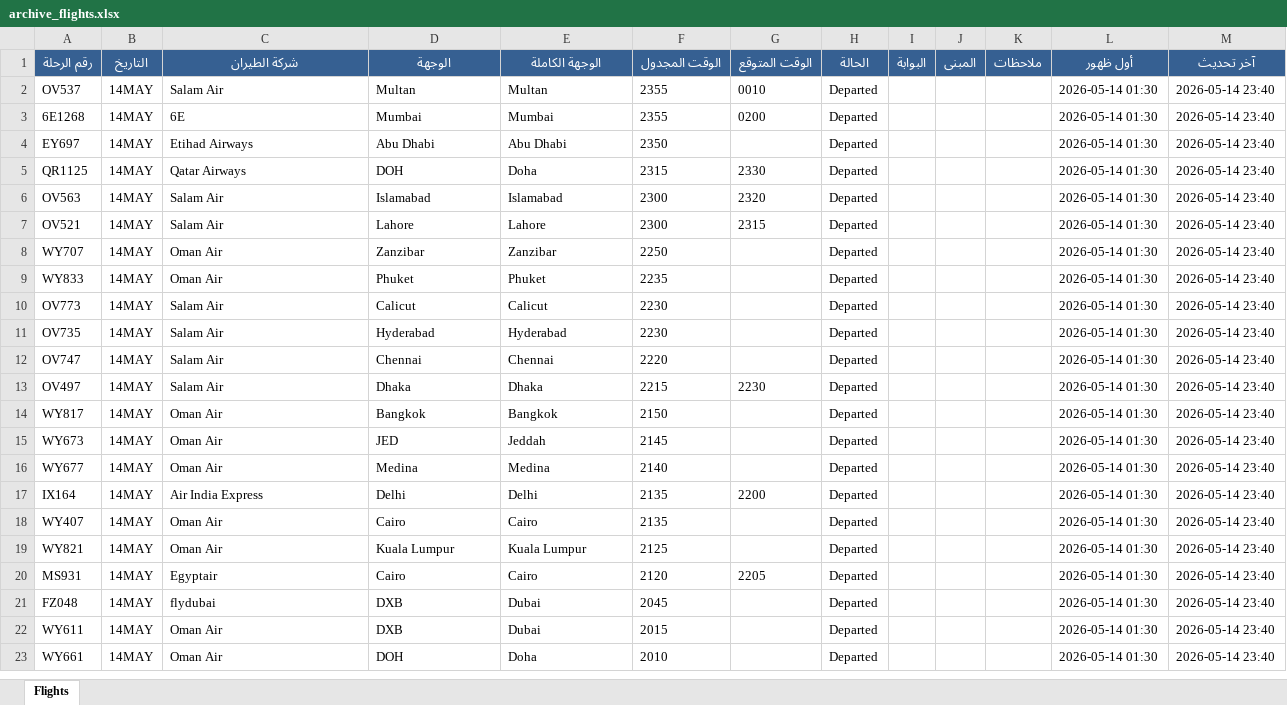
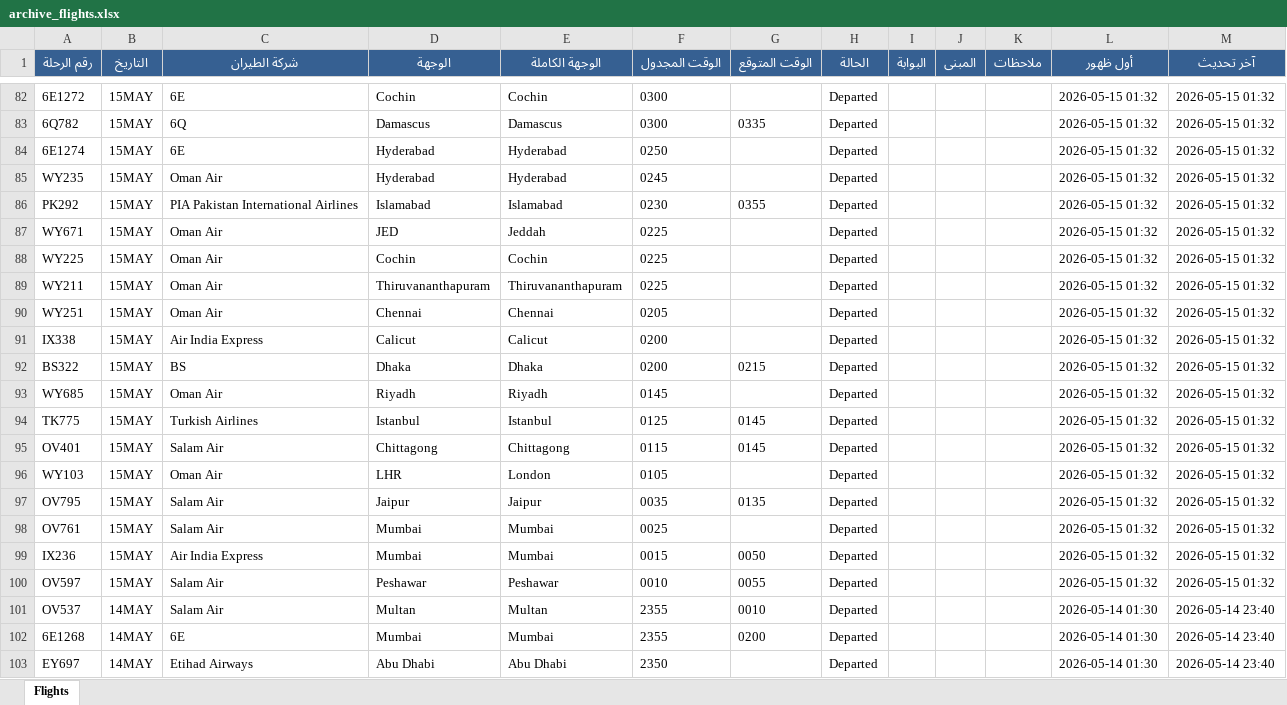
Before and after one commit to khalidsaif912/live-flights, an Excel workbook: flight_data/archive_flights.xlsx, sheet Flights, drawn as a sheet; only a part is shown, gaps mark what is left out; the shorter side is filled out with more unchanged rows; values as stored, in another font and other column widths than the file's, no borders; the diff covers the shown part only; the diff names each change by its address in the sheet, - before the commit and + after, or states it on an @@ line.

```diff
--- a/flight_data/archive_flights.xlsx (sheet Flights)
+++ b/flight_data/archive_flights.xlsx (sheet Flights)
+row 82: 6E1272 | 15MAY | 6E | Cochin | Cochin | 0300 |  | Departed |  |  |  | 2026-05-15 01:32 | 2026-05-15 01:32
+row 83: 6Q782 | 15MAY | 6Q | Damascus | Damascus | 0300 | 0335 | Departed |  |  |  | 2026-05-15 01:32 | 2026-05-15 01:32
+row 84: 6E1274 | 15MAY | 6E | Hyderabad | Hyderabad | 0250 |  | Departed |  |  |  | 2026-05-15 01:32 | 2026-05-15 01:32
+row 85: WY235 | 15MAY | Oman Air | Hyderabad | Hyderabad | 0245 |  | Departed |  |  |  | 2026-05-15 01:32 | 2026-05-15 01:32
+row 86: PK292 | 15MAY | PIA Pakistan International Airlines | Islamabad | Islamabad | 0230 | 0355 | Departed |  |  |  | 2026-05-15 01:32 | 2026-05-15 01:32
+row 87: WY671 | 15MAY | Oman Air | JED | Jeddah | 0225 |  | Departed |  |  |  | 2026-05-15 01:32 | 2026-05-15 01:32
+row 88: WY225 | 15MAY | Oman Air | Cochin | Cochin | 0225 |  | Departed |  |  |  | 2026-05-15 01:32 | 2026-05-15 01:32
+row 89: WY211 | 15MAY | Oman Air | Thiruvananthapuram | Thiruvananthapuram | 0225 |  | Departed |  |  |  | 2026-05-15 01:32 | 2026-05-15 01:32
+row 90: WY251 | 15MAY | Oman Air | Chennai | Chennai | 0205 |  | Departed |  |  |  | 2026-05-15 01:32 | 2026-05-15 01:32
+row 91: IX338 | 15MAY | Air India Express | Calicut | Calicut | 0200 |  | Departed |  |  |  | 2026-05-15 01:32 | 2026-05-15 01:32
+row 92: BS322 | 15MAY | BS | Dhaka | Dhaka | 0200 | 0215 | Departed |  |  |  | 2026-05-15 01:32 | 2026-05-15 01:32
+row 93: WY685 | 15MAY | Oman Air | Riyadh | Riyadh | 0145 |  | Departed |  |  |  | 2026-05-15 01:32 | 2026-05-15 01:32
+row 94: TK775 | 15MAY | Turkish Airlines | Istanbul | Istanbul | 0125 | 0145 | Departed |  |  |  | 2026-05-15 01:32 | 2026-05-15 01:32
+row 95: OV401 | 15MAY | Salam Air | Chittagong | Chittagong | 0115 | 0145 | Departed |  |  |  | 2026-05-15 01:32 | 2026-05-15 01:32
+row 96: WY103 | 15MAY | Oman Air | LHR | London | 0105 |  | Departed |  |  |  | 2026-05-15 01:32 | 2026-05-15 01:32
+row 97: OV795 | 15MAY | Salam Air | Jaipur | Jaipur | 0035 | 0135 | Departed |  |  |  | 2026-05-15 01:32 | 2026-05-15 01:32
+row 98: OV761 | 15MAY | Salam Air | Mumbai | Mumbai | 0025 |  | Departed |  |  |  | 2026-05-15 01:32 | 2026-05-15 01:32
+row 99: IX236 | 15MAY | Air India Express | Mumbai | Mumbai | 0015 | 0050 | Departed |  |  |  | 2026-05-15 01:32 | 2026-05-15 01:32
+row 100: OV597 | 15MAY | Salam Air | Peshawar | Peshawar | 0010 | 0055 | Departed |  |  |  | 2026-05-15 01:32 | 2026-05-15 01:32
```
Also changed, not shown: 80 added rows elsewhere in this sheet, flight_data/live_flights.xlsx, 3 other files.
